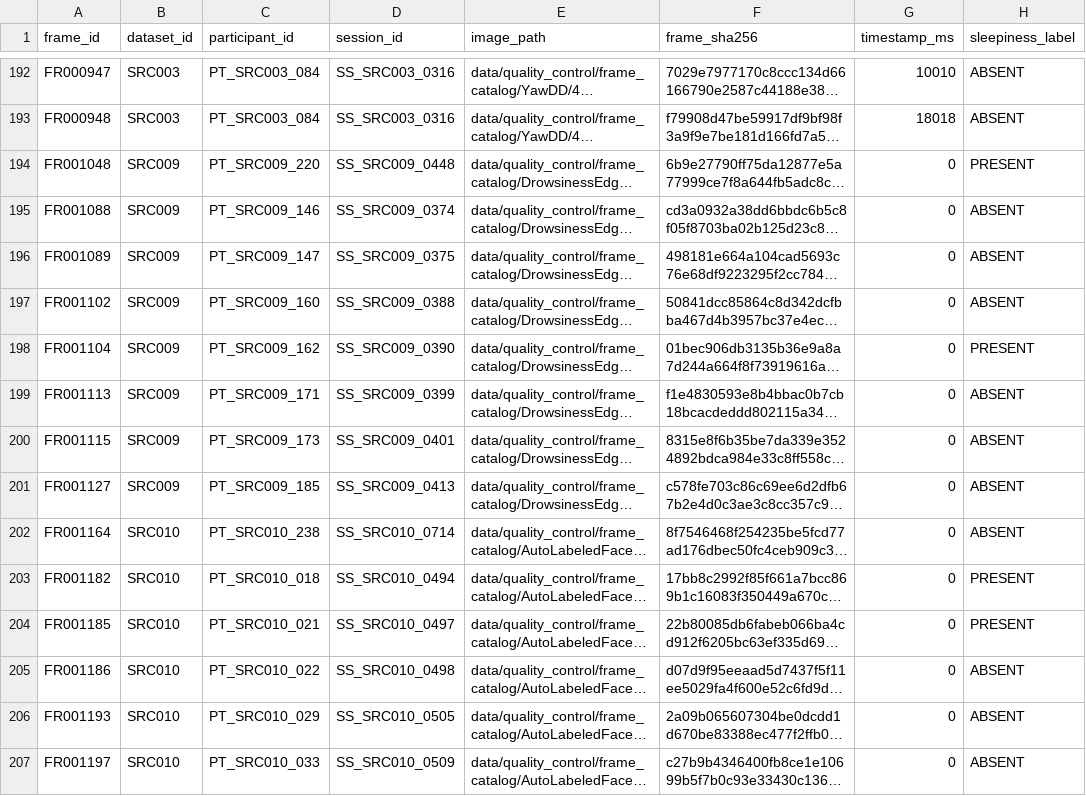
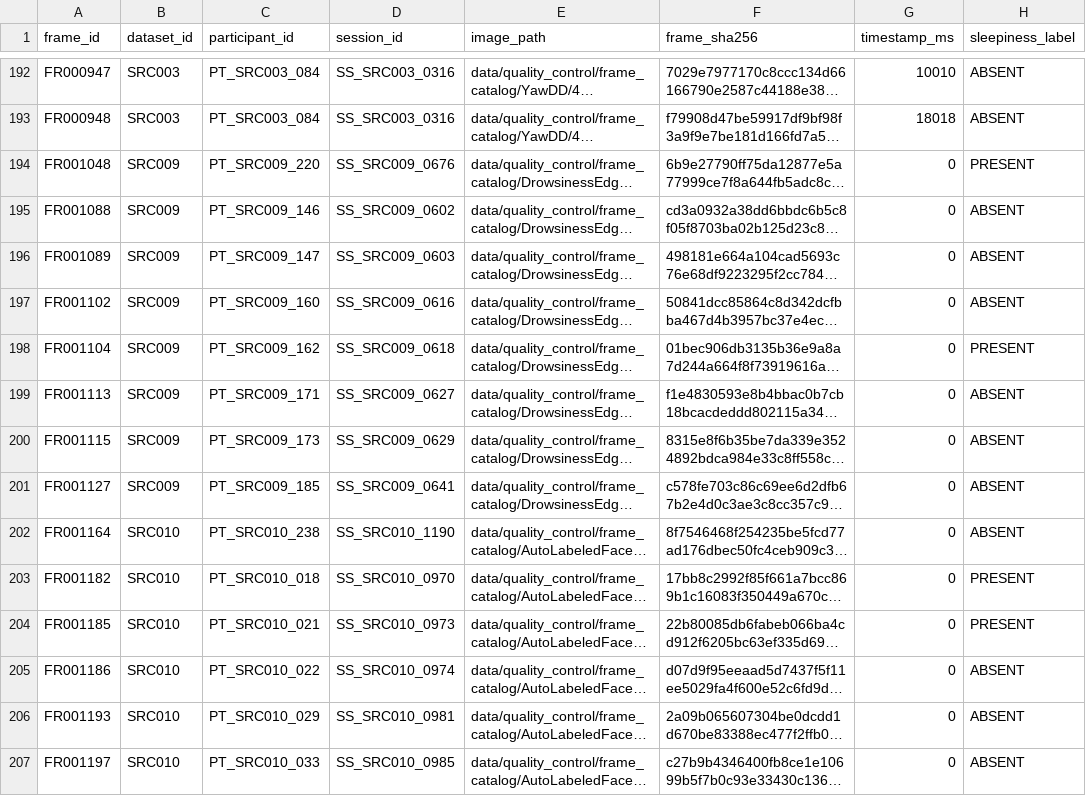
Before and after one commit to Sjr-ts/viu, a CSV file: data/processed/test.csv, drawn as a sheet; only a part is shown, gaps mark what is left out; long unchanged cells end in …; the diff covers the shown part only; the diff names each change by its address in the sheet, - before the commit and + after, or states it on an @@ line.

```diff
--- a/data/processed/test.csv
+++ b/data/processed/test.csv
-D194 (session_id): SS_SRC009_0448
+D194 (session_id): SS_SRC009_0676
-D195 (session_id): SS_SRC009_0374
+D195 (session_id): SS_SRC009_0602
-D196 (session_id): SS_SRC009_0375
+D196 (session_id): SS_SRC009_0603
-D197 (session_id): SS_SRC009_0388
+D197 (session_id): SS_SRC009_0616
-D198 (session_id): SS_SRC009_0390
+D198 (session_id): SS_SRC009_0618
-D199 (session_id): SS_SRC009_0399
+D199 (session_id): SS_SRC009_0627
-D200 (session_id): SS_SRC009_0401
+D200 (session_id): SS_SRC009_0629
-D201 (session_id): SS_SRC009_0413
+D201 (session_id): SS_SRC009_0641
-D202 (session_id): SS_SRC010_0714
+D202 (session_id): SS_SRC010_1190
-D203 (session_id): SS_SRC010_0494
+D203 (session_id): SS_SRC010_0970
-D204 (session_id): SS_SRC010_0497
+D204 (session_id): SS_SRC010_0973
-D205 (session_id): SS_SRC010_0498
+D205 (session_id): SS_SRC010_0974
-D206 (session_id): SS_SRC010_0505
+D206 (session_id): SS_SRC010_0981
-D207 (session_id): SS_SRC010_0509
+D207 (session_id): SS_SRC010_0985
```
Also changed, not shown: 28 edited cells elsewhere in this file, data/annotation/episodes.csv, data/annotation/frame_annotations.csv, 9 other files.
